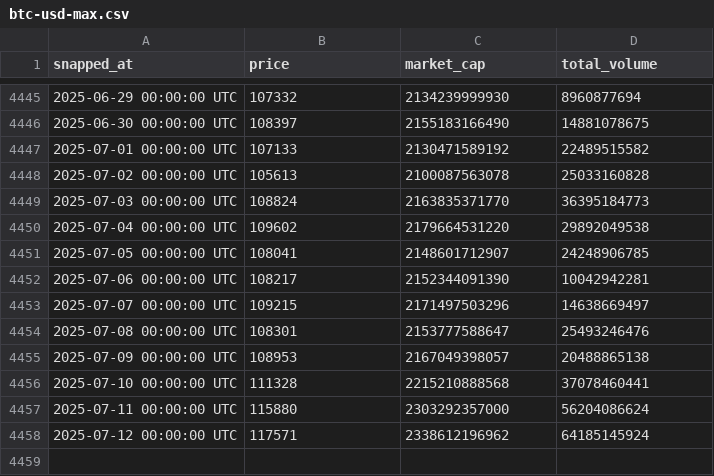
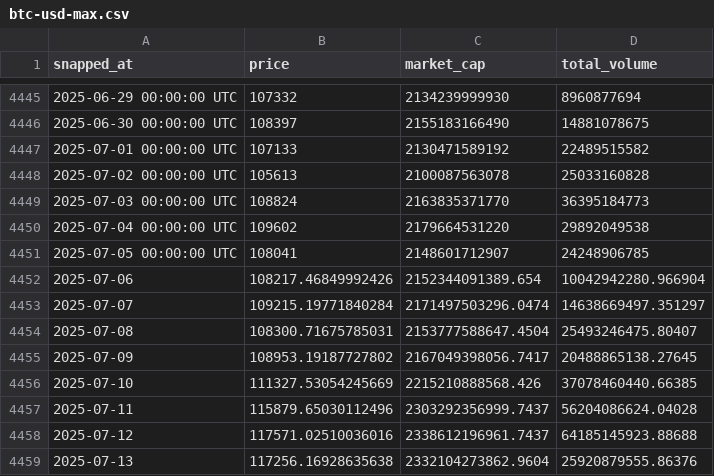
Before and after one commit to AmbiguousError/btc, a CSV file: btc-usd-max.csv, drawn as a sheet; only a part is shown, gaps mark what is left out.

Commit message:
Update btc-usd-max.csv

```diff
--- a/btc-usd-max.csv
+++ b/btc-usd-max.csv
@@ -4451,8 +4451,9 @@ snapped_at,price,market_cap,total_volume
 2025-07-05 00:00:00 UTC,108041,2148601712907,24248906785
-2025-07-06 00:00:00 UTC,108217,2152344091390,10042942281
-2025-07-07 00:00:00 UTC,109215,2171497503296,14638669497
-2025-07-08 00:00:00 UTC,108301,2153777588647,25493246476
-2025-07-09 00:00:00 UTC,108953,2167049398057,20488865138
-2025-07-10 00:00:00 UTC,111328,2215210888568,37078460441
-2025-07-11 00:00:00 UTC,115880,2303292357000,56204086624
-2025-07-12 00:00:00 UTC,117571,2338612196962,64185145924
+2025-07-06,108217.46849992426,2152344091389.654,10042942280.966904
+2025-07-07,109215.19771840284,2171497503296.0474,14638669497.351297
+2025-07-08,108300.71675785031,2153777588647.4504,25493246475.80407
+2025-07-09,108953.19187727802,2167049398056.7417,20488865138.27645
+2025-07-10,111327.53054245669,2215210888568.426,37078460440.66385
+2025-07-11,115879.65030112496,2303292356999.7437,56204086624.04028
+2025-07-12,117571.02510036016,2338612196961.7437,64185145923.88688
+2025-07-13,117256.16928635638,2332104273862.9604,25920879555.86376
```
